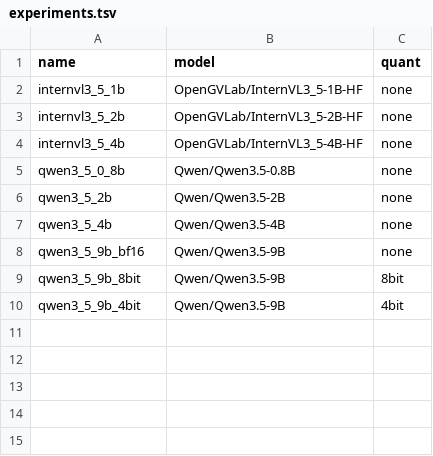
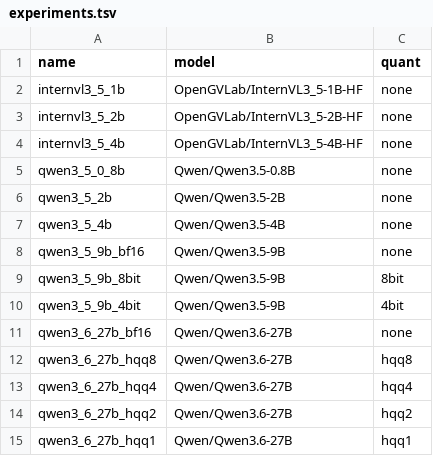
Before and after one commit to MuhatasimIntisar/SLM-VIdeo-Metadata-Generation, a TSV file: hpc_results/experiments.tsv, drawn as a sheet.

```diff
--- a/hpc_results/experiments.tsv
+++ b/hpc_results/experiments.tsv
@@ -10 +10,6 @@ qwen3_5_9b_8bit	Qwen/Qwen3.5-9B	8bit
 qwen3_5_9b_4bit	Qwen/Qwen3.5-9B	4bit
+qwen3_6_27b_bf16	Qwen/Qwen3.6-27B	none
+qwen3_6_27b_hqq8	Qwen/Qwen3.6-27B	hqq8
+qwen3_6_27b_hqq4	Qwen/Qwen3.6-27B	hqq4
+qwen3_6_27b_hqq2	Qwen/Qwen3.6-27B	hqq2
+qwen3_6_27b_hqq1	Qwen/Qwen3.6-27B	hqq1
```
Also changed, not shown: hpc_results/results_table.csv, 24 other files.
